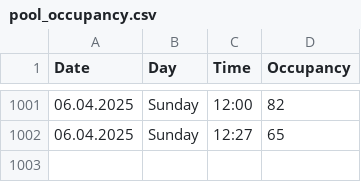
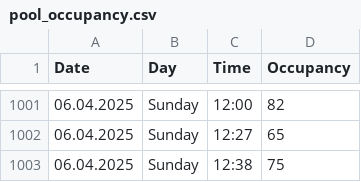
Before and after one commit to VitekHub/pool-occupancy-tracker, a CSV file: data/pool_occupancy.csv, drawn as a sheet; only a part is shown, gaps mark what is left out.

```diff
--- a/data/pool_occupancy.csv
+++ b/data/pool_occupancy.csv
@@ -1002 +1002,2 @@ Date,Day,Time,Occupancy
 06.04.2025,Sunday,12:27,65
+06.04.2025,Sunday,12:38,75
```
